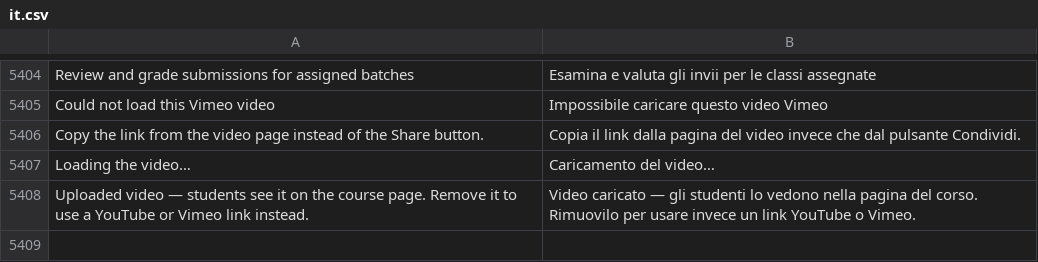
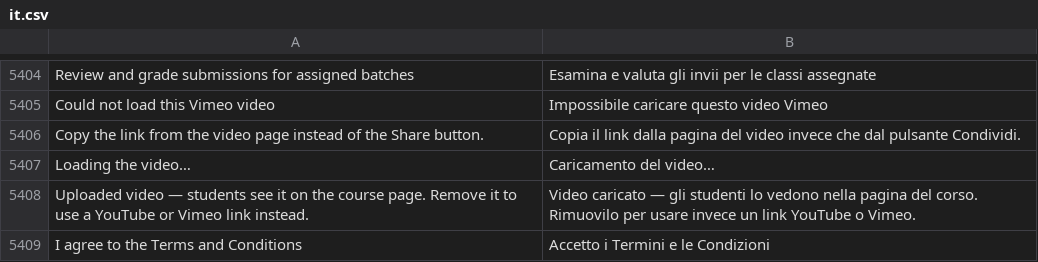
Before and after one commit to mrossi-os/lms, a CSV file: lms/translations/it.csv, drawn as a sheet; only a part is shown, gaps mark what is left out; the diff names each change by its address in the sheet, - before the commit and + after, or states it on an @@ line.

```diff
--- a/lms/translations/it.csv
+++ b/lms/translations/it.csv
+row 5409: I agree to the Terms and Conditions | Accetto i Termini e le Condizioni
```
Also changed, not shown: 2 other files.
